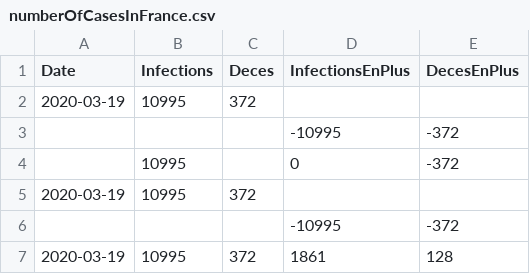
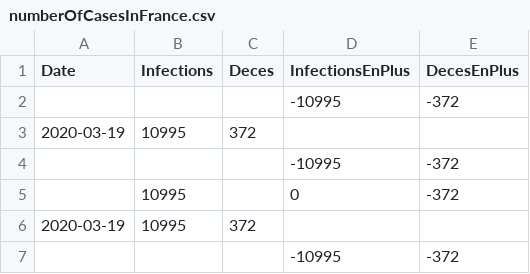
Before and after one commit to bacherecom/lecovid19.fr, a CSV file: numberOfCasesInFrance.csv, drawn as a sheet; only a part is shown; the shorter side is filled out with more unchanged rows.

Commit message:
Updated numberOfCasesInFrance.csv par France.sh

```diff
--- a/numberOfCasesInFrance.csv
+++ b/numberOfCasesInFrance.csv
@@ -1,2 +1,3 @@
 Date;Infections;Deces;InfectionsEnPlus;DecesEnPlus
+;;;-10995;-372
 2020-03-19;10995;372;;
```
